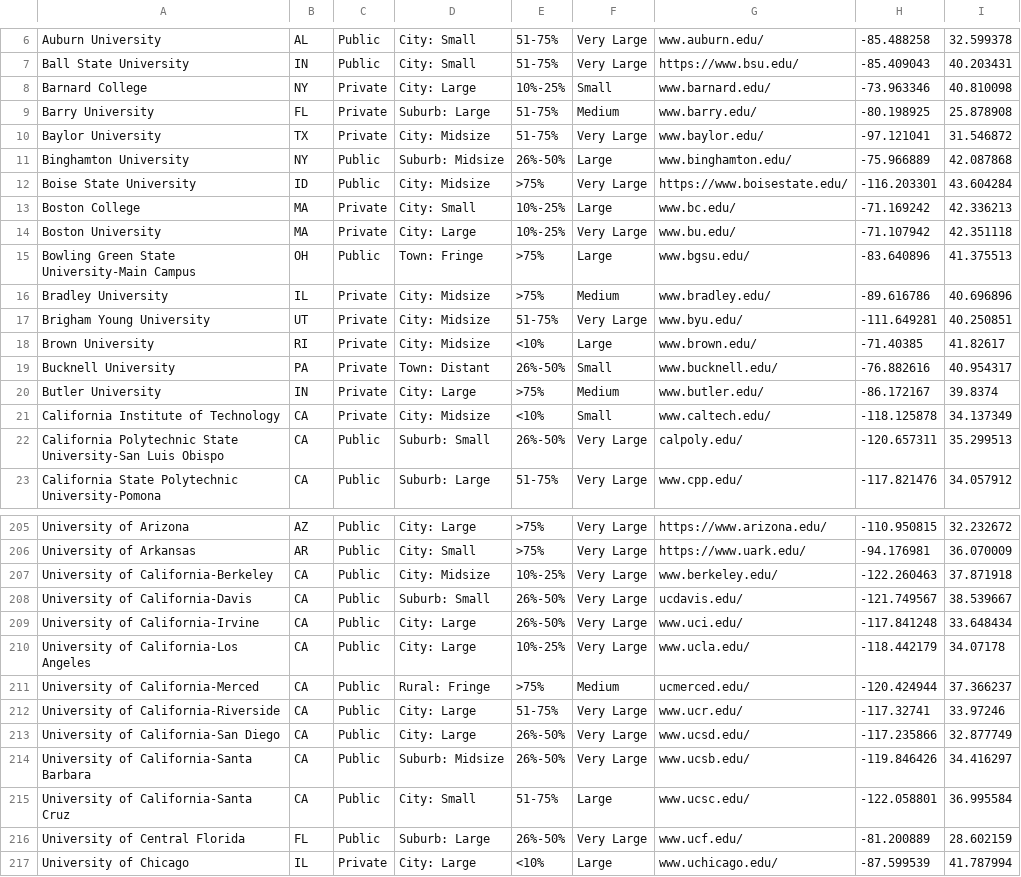
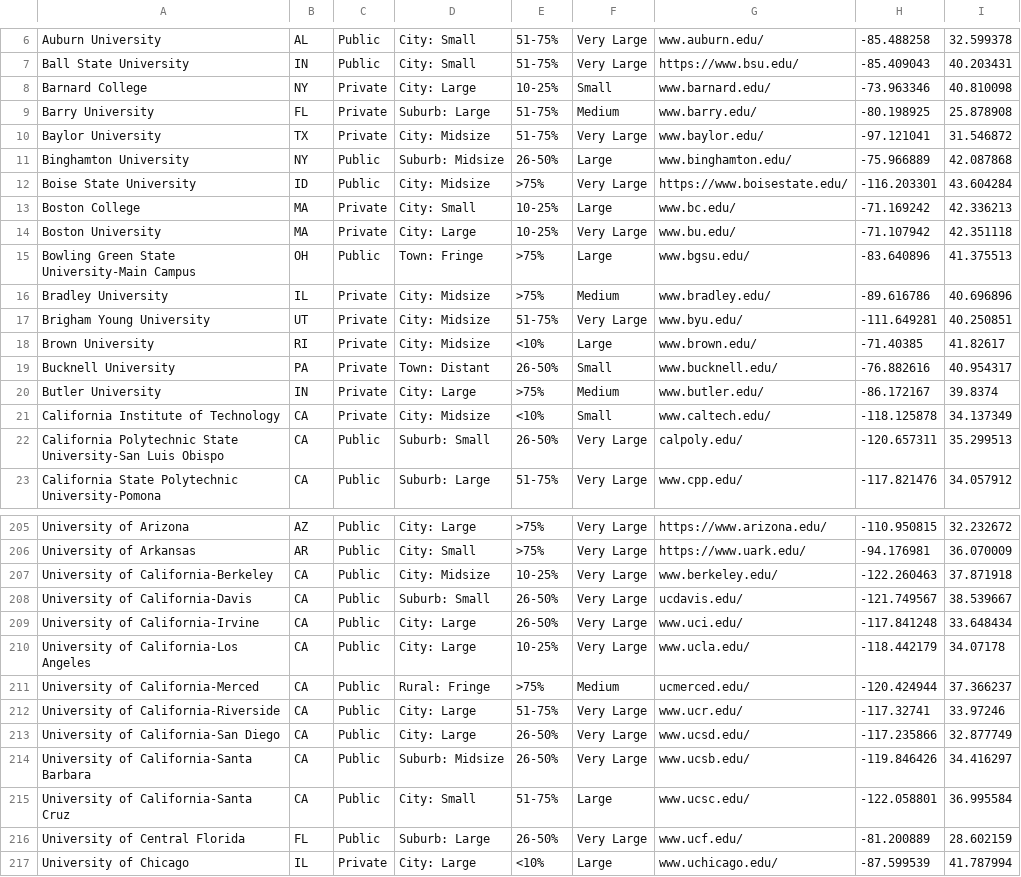
Before and after one commit to WHCompSci/WHCompSci.github.io, a CSV file: schooldle/collegedata.csv, drawn as a sheet; only a part is shown, gaps mark what is left out; the diff covers the shown part only.

Commit message:
fix formatting

```diff
--- a/schooldle/collegedata.csv
+++ b/schooldle/collegedata.csv
@@ -7,9 +7,9 @@ Auburn University,AL,Public,City: Small,51-75%,Very Large,www.auburn.edu/,-85.48
 Ball State University,IN,Public,City: Small,51-75%,Very Large,https://www.bsu.edu/,-85.409043,40.203431
-Barnard College,NY,Private,City: Large,10%-25%,Small,www.barnard.edu/,-73.963346,40.810098
+Barnard College,NY,Private,City: Large,10-25%,Small,www.barnard.edu/,-73.963346,40.810098
 Barry University,FL,Private,Suburb: Large,51-75%,Medium,www.barry.edu/,-80.198925,25.878908
 Baylor University,TX,Private,City: Midsize,51-75%,Very Large,www.baylor.edu/,-97.121041,31.546872
-Binghamton University,NY,Public,Suburb: Midsize,26%-50%,Large,www.binghamton.edu/,-75.966889,42.087868
+Binghamton University,NY,Public,Suburb: Midsize,26-50%,Large,www.binghamton.edu/,-75.966889,42.087868
 Boise State University,ID,Public,City: Midsize,>75%,Very Large,https://www.boisestate.edu/,-116.203301,43.604284
-Boston College,MA,Private,City: Small,10%-25%,Large,www.bc.edu/,-71.169242,42.336213
-Boston University,MA,Private,City: Large,10%-25%,Very Large,www.bu.edu/,-71.107942,42.351118
+Boston College,MA,Private,City: Small,10-25%,Large,www.bc.edu/,-71.169242,42.336213
+Boston University,MA,Private,City: Large,10-25%,Very Large,www.bu.edu/,-71.107942,42.351118
 Bowling Green State University-Main Campus,OH,Public,Town: Fringe,>75%,Large,www.bgsu.edu/,-83.640896,41.375513
@@ -18,6 +18,6 @@ Brigham Young University,UT,Private,City: Midsize,51-75%,Very Large,www.byu.edu/
 Brown University,RI,Private,City: Midsize,<10%,Large,www.brown.edu/,-71.40385,41.82617
-Bucknell University,PA,Private,Town: Distant,26%-50%,Small,www.bucknell.edu/,-76.882616,40.954317
+Bucknell University,PA,Private,Town: Distant,26-50%,Small,www.bucknell.edu/,-76.882616,40.954317
 Butler University,IN,Private,City: Large,>75%,Medium,www.butler.edu/,-86.172167,39.8374
 California Institute of Technology,CA,Private,City: Midsize,<10%,Small,www.caltech.edu/,-118.125878,34.137349
-California Polytechnic State University-San Luis Obispo,CA,Public,Suburb: Small,26%-50%,Very Large,calpoly.edu/,-120.657311,35.299513
+California Polytechnic State University-San Luis Obispo,CA,Public,Suburb: Small,26-50%,Very Large,calpoly.edu/,-120.657311,35.299513
 California State Polytechnic University-Pomona,CA,Public,Suburb: Large,51-75%,Very Large,www.cpp.edu/,-117.821476,34.057912
@@ -206,12 +206,12 @@ University of Arizona,AZ,Public,City: Large,>75%,Very Large,https://www.arizona.
 University of Arkansas,AR,Public,City: Small,>75%,Very Large,https://www.uark.edu/,-94.176981,36.070009
-University of California-Berkeley,CA,Public,City: Midsize,10%-25%,Very Large,www.berkeley.edu/,-122.260463,37.871918
-University of California-Davis,CA,Public,Suburb: Small,26%-50%,Very Large,ucdavis.edu/,-121.749567,38.539667
-University of California-Irvine,CA,Public,City: Large,26%-50%,Very Large,www.uci.edu/,-117.841248,33.648434
-University of California-Los Angeles,CA,Public,City: Large,10%-25%,Very Large,www.ucla.edu/,-118.442179,34.07178
+University of California-Berkeley,CA,Public,City: Midsize,10-25%,Very Large,www.berkeley.edu/,-122.260463,37.871918
+University of California-Davis,CA,Public,Suburb: Small,26-50%,Very Large,ucdavis.edu/,-121.749567,38.539667
+University of California-Irvine,CA,Public,City: Large,26-50%,Very Large,www.uci.edu/,-117.841248,33.648434
+University of California-Los Angeles,CA,Public,City: Large,10-25%,Very Large,www.ucla.edu/,-118.442179,34.07178
 University of California-Merced,CA,Public,Rural: Fringe,>75%,Medium,ucmerced.edu/,-120.424944,37.366237
 University of California-Riverside,CA,Public,City: Large,51-75%,Very Large,www.ucr.edu/,-117.32741,33.97246
-University of California-San Diego,CA,Public,City: Large,26%-50%,Very Large,www.ucsd.edu/,-117.235866,32.877749
-University of California-Santa Barbara,CA,Public,Suburb: Midsize,26%-50%,Very Large,www.ucsb.edu/,-119.846426,34.416297
+University of California-San Diego,CA,Public,City: Large,26-50%,Very Large,www.ucsd.edu/,-117.235866,32.877749
+University of California-Santa Barbara,CA,Public,Suburb: Midsize,26-50%,Very Large,www.ucsb.edu/,-119.846426,34.416297
 University of California-Santa Cruz,CA,Public,City: Small,51-75%,Large,www.ucsc.edu/,-122.058801,36.995584
-University of Central Florida,FL,Public,Suburb: Large,26%-50%,Very Large,www.ucf.edu/,-81.200889,28.602159
+University of Central Florida,FL,Public,Suburb: Large,26-50%,Very Large,www.ucf.edu/,-81.200889,28.602159
 University of Chicago,IL,Private,City: Large,<10%,Large,www.uchicago.edu/,-87.599539,41.787994
```
Also changed, not shown: 45 edited cells elsewhere in this file.
